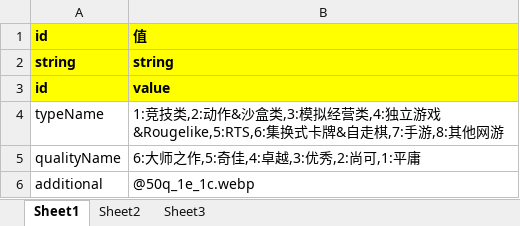
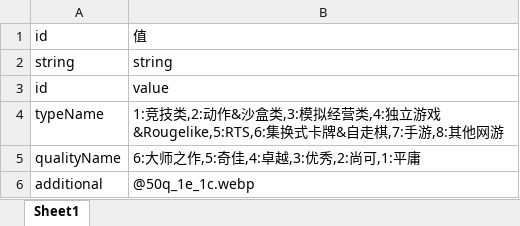
Before and after one commit to jianzou1/Emanon, an Excel workbook: cfg/excel/system_cfg.xlsx, sheet Sheet1, drawn as a sheet; values as stored, in another font and other column widths than the file's, no borders; the diff names each change by its address in the sheet, - before the commit and + after, or states it on an @@ line.

```diff
--- a/cfg/excel/system_cfg.xlsx (sheet Sheet1)
+++ b/cfg/excel/system_cfg.xlsx (sheet Sheet1)
-sheet tab: Sheet2
-sheet tab: Sheet3
@@ A1:B3 fill: #FFFF00 → none, bold: on → off @@
```
Also changed, not shown: cfg/excel/gallery_cfg.xlsx, cfg/excel/game_time_cfg.xlsx, 17 other files.
